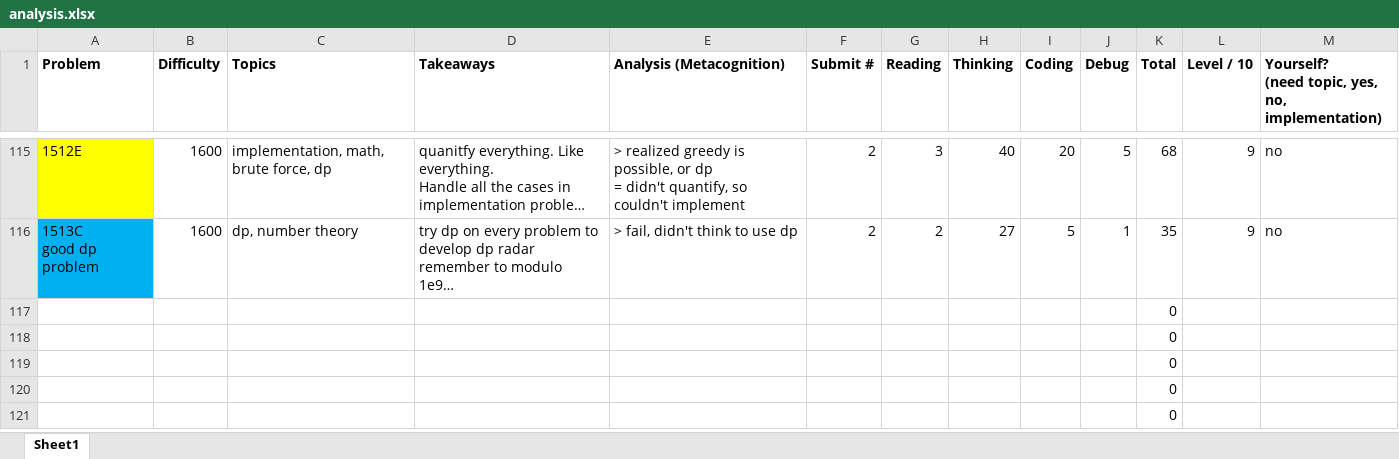
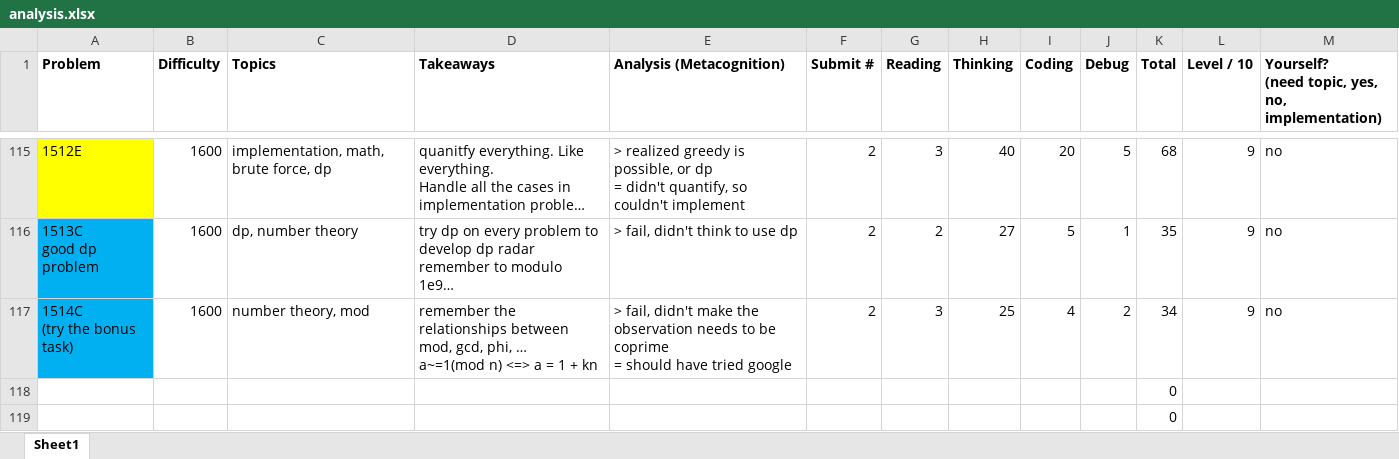
Before and after one commit to tfg1434/cp, an Excel workbook: analysis.xlsx, sheet Sheet1, drawn as a sheet; only a part is shown, gaps mark what is left out; the shorter side is filled out with more unchanged rows; long unchanged cells end in …; values as stored, in another font and other column widths than the file's, no borders; conditional formats not drawn; removed rows and columns are numbered as before the commit, all else as after; ↵ is a line break in a cell; the diff names each change by its address in the sheet, - before the commit and + after, or states it on an @@ line.

```diff
--- a/analysis.xlsx (sheet Sheet1)
+++ b/analysis.xlsx (sheet Sheet1)
-row 117:  |  |  |  |  |  |  |  |  |  | 0
+row 117: 1514C ↵ (try the bonus task) | 1600 | number theory, mod | remember the relationships between mod, gcd, phi, … ↵ a~=1(mod n) <=> a = 1 + kn | > fail, didn't make the observation needs to be coprime ↵ = should have tried google | 2 | 3 | 25 | 4 | 2 | 34 | 9 | no
```
Also changed, not shown: 1 other file.
